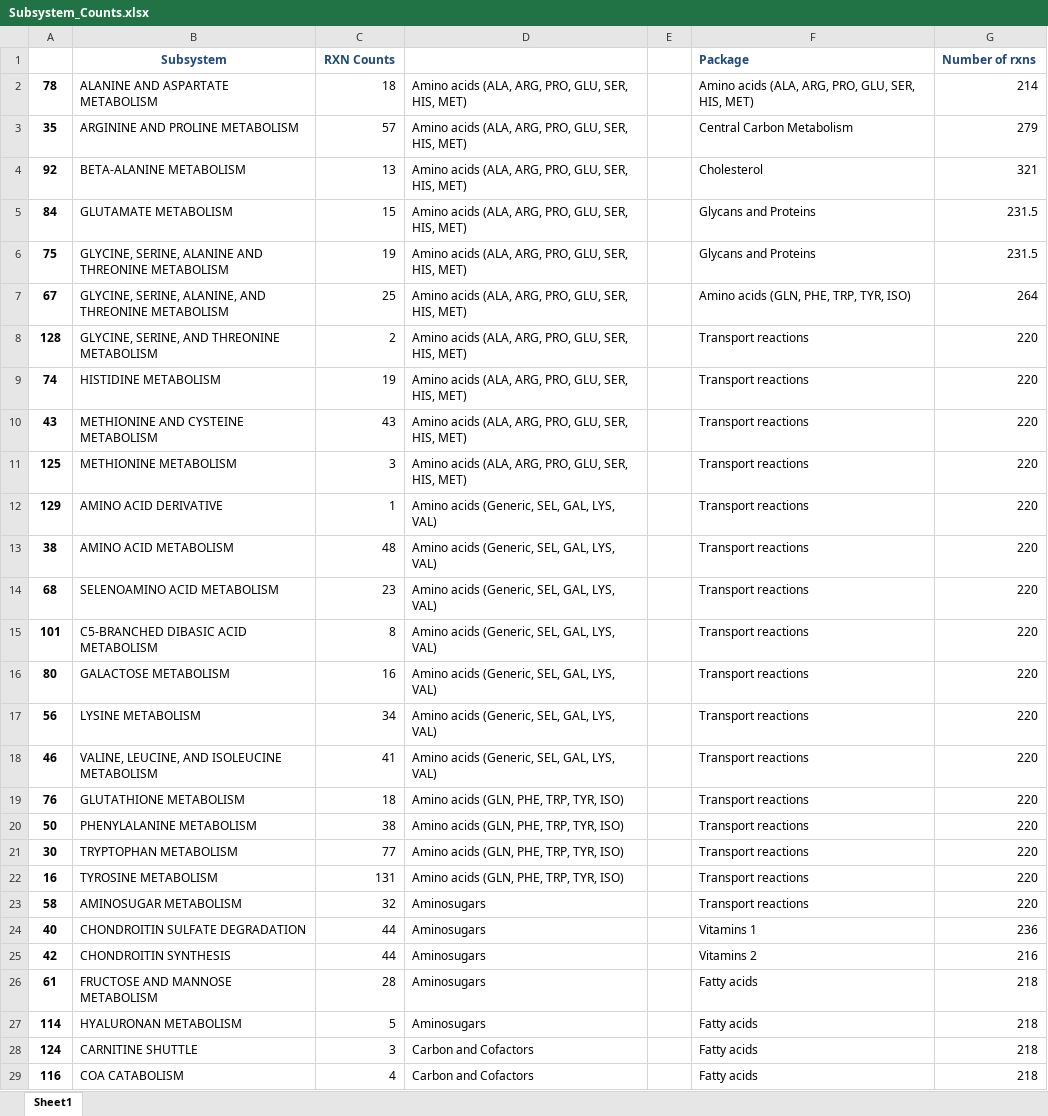
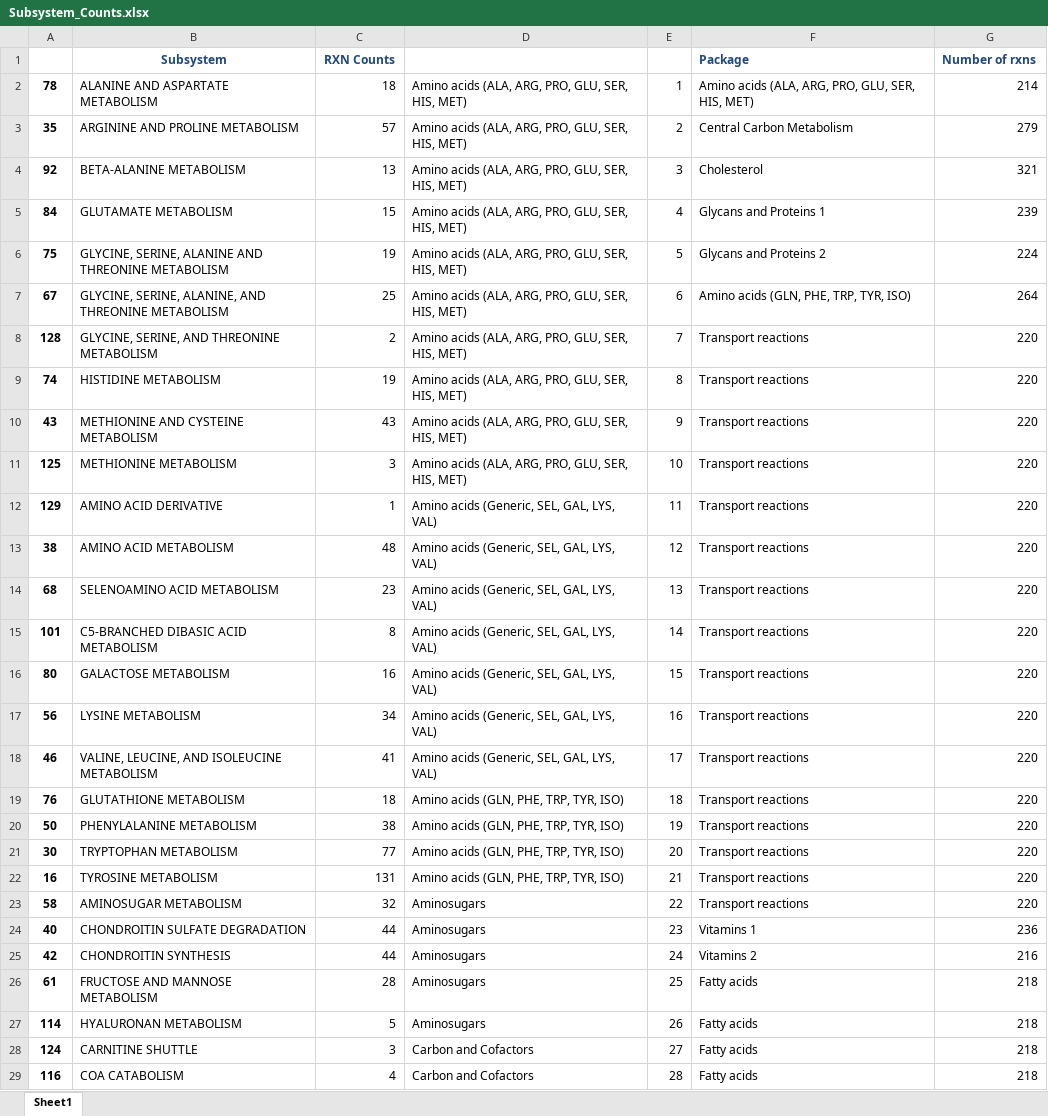
Before and after one commit to LewisLabUCSD/iCHO3K, an Excel workbook: Notebooks/Subsystem_Counts.xlsx, sheet Sheet1, drawn as a sheet; only a part is shown; values as stored, in another font and other column widths than the file's, no borders; conditional formats not drawn; the diff covers the shown part only; the diff names each change by its address in the sheet, - before the commit and + after, or states it on an @@ line.

```diff
--- a/Notebooks/Subsystem_Counts.xlsx (sheet Sheet1)
+++ b/Notebooks/Subsystem_Counts.xlsx (sheet Sheet1)
-E2: (empty)
+E2: 1
-E3: (empty)
+E3: 2
-E4: (empty)
+E4: 3
-E5: (empty)
+E5: 4
-F5: Glycans and Proteins
+F5: Glycans and Proteins 1
-G5: 231.5
+G5: 239
-E6: (empty)
+E6: 5
-F6: Glycans and Proteins
+F6: Glycans and Proteins 2
-G6: 231.5
+G6: 224
-E7: (empty)
+E7: 6
-E8: (empty)
+E8: 7
-E9: (empty)
+E9: 8
-E10: (empty)
+E10: 9
-E11: (empty)
+E11: 10
-E12: (empty)
+E12: 11
-E13: (empty)
+E13: 12
-E14: (empty)
+E14: 13
-E15: (empty)
+E15: 14
-E16: (empty)
+E16: 15
-E17: (empty)
+E17: 16
-E18: (empty)
+E18: 17
-E19: (empty)
+E19: 18
-E20: (empty)
+E20: 19
-E21: (empty)
+E21: 20
-E22: (empty)
+E22: 21
-E23: (empty)
+E23: 22
-E24: (empty)
+E24: 23
-E25: (empty)
+E25: 24
-E26: (empty)
+E26: 25
-E27: (empty)
+E27: 26
-E28: (empty)
+E28: 27
-E29: (empty)
+E29: 28
```
Also changed, not shown: 34 edited cells elsewhere in this sheet, 1 other file.
